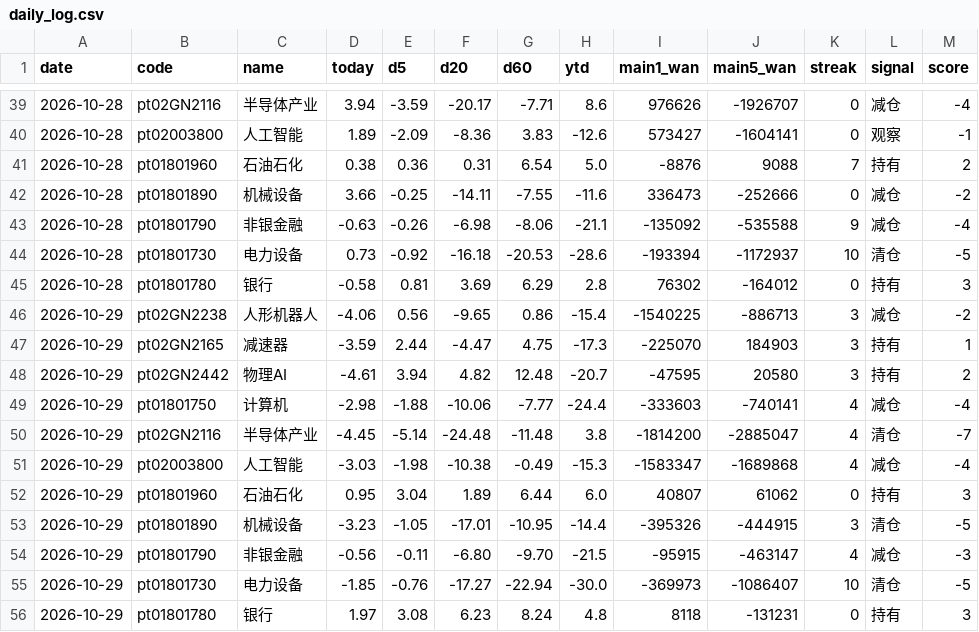
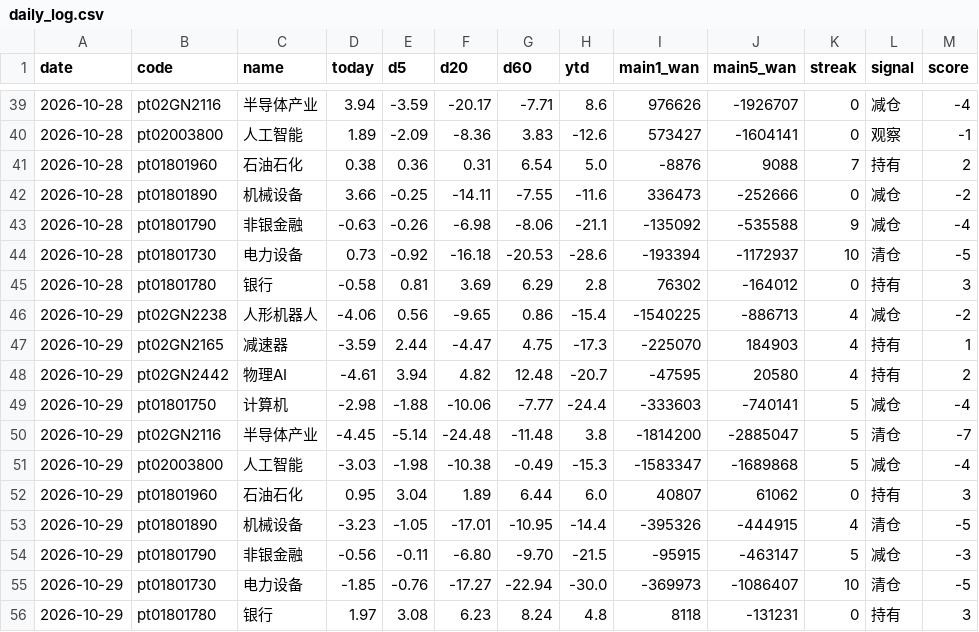
Before and after one commit to lycoris183/a-share-radar, a CSV file: data/daily_log.csv, drawn as a sheet; only a part is shown, gaps mark what is left out.

```diff
--- a/data/daily_log.csv
+++ b/data/daily_log.csv
@@ -45,11 +45,11 @@
 2026-10-28,pt01801780,银行,-0.58,0.81,3.69,6.29,2.8,76302,-164012,0,持有,3
-2026-10-29,pt02GN2238,人形机器人,-4.06,0.56,-9.65,0.86,-15.4,-1540225,-886713,3,减仓,-2
-2026-10-29,pt02GN2165,减速器,-3.59,2.44,-4.47,4.75,-17.3,-225070,184903,3,持有,1
-2026-10-29,pt02GN2442,物理AI,-4.61,3.94,4.82,12.48,-20.7,-47595,20580,3,持有,2
-2026-10-29,pt01801750,计算机,-2.98,-1.88,-10.06,-7.77,-24.4,-333603,-740141,4,减仓,-4
-2026-10-29,pt02GN2116,半导体产业,-4.45,-5.14,-24.48,-11.48,3.8,-1814200,-2885047,4,清仓,-7
-2026-10-29,pt02003800,人工智能,-3.03,-1.98,-10.38,-0.49,-15.3,-1583347,-1689868,4,减仓,-4
+2026-10-29,pt02GN2238,人形机器人,-4.06,0.56,-9.65,0.86,-15.4,-1540225,-886713,4,减仓,-2
+2026-10-29,pt02GN2165,减速器,-3.59,2.44,-4.47,4.75,-17.3,-225070,184903,4,持有,1
+2026-10-29,pt02GN2442,物理AI,-4.61,3.94,4.82,12.48,-20.7,-47595,20580,4,持有,2
+2026-10-29,pt01801750,计算机,-2.98,-1.88,-10.06,-7.77,-24.4,-333603,-740141,5,减仓,-4
+2026-10-29,pt02GN2116,半导体产业,-4.45,-5.14,-24.48,-11.48,3.8,-1814200,-2885047,5,清仓,-7
+2026-10-29,pt02003800,人工智能,-3.03,-1.98,-10.38,-0.49,-15.3,-1583347,-1689868,5,减仓,-4
 2026-10-29,pt01801960,石油石化,0.95,3.04,1.89,6.44,6.0,40807,61062,0,持有,3
-2026-10-29,pt01801890,机械设备,-3.23,-1.05,-17.01,-10.95,-14.4,-395326,-444915,3,清仓,-5
-2026-10-29,pt01801790,非银金融,-0.56,-0.11,-6.80,-9.70,-21.5,-95915,-463147,4,减仓,-3
+2026-10-29,pt01801890,机械设备,-3.23,-1.05,-17.01,-10.95,-14.4,-395326,-444915,4,清仓,-5
+2026-10-29,pt01801790,非银金融,-0.56,-0.11,-6.80,-9.70,-21.5,-95915,-463147,5,减仓,-3
 2026-10-29,pt01801730,电力设备,-1.85,-0.76,-17.27,-22.94,-30.0,-369973,-1086407,10,清仓,-5
```
Also changed, not shown: 9 other files.
